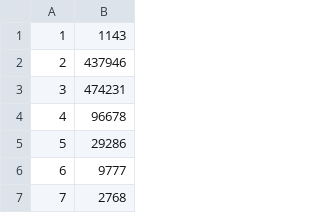
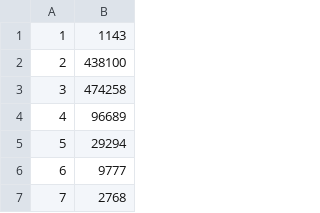
Before and after one commit to litprog/litprog, a CSV file: examples/sudoku_random_times.csv, drawn as a sheet; only a part is shown.

```diff
--- a/examples/sudoku_random_times.csv
+++ b/examples/sudoku_random_times.csv
@@ -1,6 +1,6 @@
 1,1143
-2,437946
-3,474231
-4,96678
-5,29286
+2,438100
+3,474258
+4,96689
+5,29294
 6,9777
```
Also changed, not shown: 7 other files.
